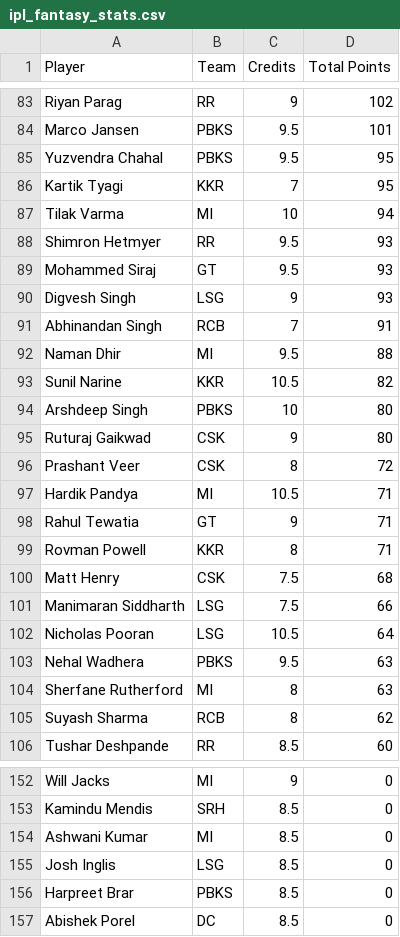
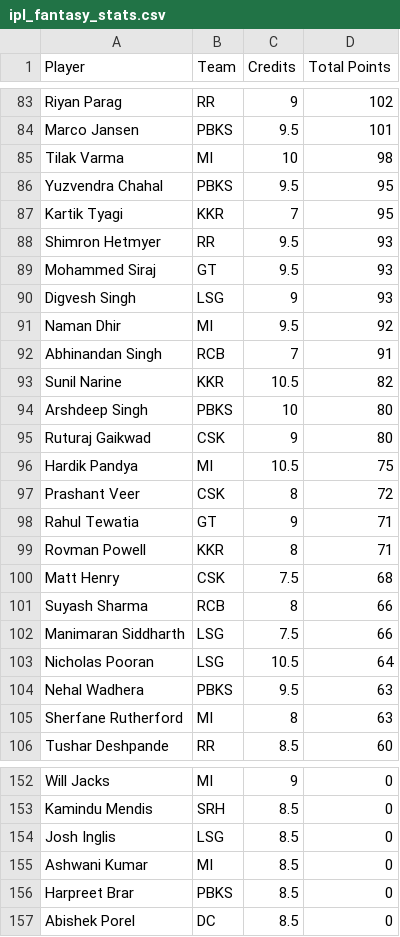
Before and after one commit to Malyala-Meghamsh/ipl-fantasy-league, a CSV file: ipl_fantasy_stats.csv, drawn as a sheet; only a part is shown, gaps mark what is left out; the diff covers the shown part only.

```diff
--- a/ipl_fantasy_stats.csv
+++ b/ipl_fantasy_stats.csv
@@ -84,5 +84,5 @@ Riyan Parag,RR,9,102
 Marco Jansen,PBKS,9.5,101
+Tilak Varma,MI,10,98
 Yuzvendra Chahal,PBKS,9.5,95
 Kartik Tyagi,KKR,7,95
-Tilak Varma,MI,10,94
 Shimron Hetmyer,RR,9.5,93
@@ -90,4 +90,4 @@ Mohammed Siraj,GT,9.5,93
 Digvesh Singh,LSG,9,93
+Naman Dhir,MI,9.5,92
 Abhinandan Singh,RCB,7,91
-Naman Dhir,MI,9.5,88
 Sunil Narine,KKR,10.5,82
@@ -95,4 +95,4 @@ Arshdeep Singh,PBKS,10,80
 Ruturaj Gaikwad,CSK,9,80
+Hardik Pandya,MI,10.5,75
 Prashant Veer,CSK,8,72
-Hardik Pandya,MI,10.5,71
 Rahul Tewatia,GT,9,71
@@ -100,2 +100,3 @@ Rovman Powell,KKR,8,71
 Matt Henry,CSK,7.5,68
+Suyash Sharma,RCB,8,66
 Manimaran Siddharth,LSG,7.5,66
@@ -104,3 +105,2 @@ Nehal Wadhera,PBKS,9.5,63
 Sherfane Rutherford,MI,8,63
-Suyash Sharma,RCB,8,62
 Tushar Deshpande,RR,8.5,60
@@ -153,4 +153,4 @@ Will Jacks,MI,9,0
 Kamindu Mendis,SRH,8.5,0
+Josh Inglis,LSG,8.5,0
 Ashwani Kumar,MI,8.5,0
-Josh Inglis,LSG,8.5,0
 Harpreet Brar,PBKS,8.5,0
```
Also changed, not shown: 13 added rows, 13 removed rows, 25 moved rows and 6 edited cells elsewhere in this file, ipl_fantasy_stats_2026-04-12.csv, ranking_history.csv, 2 other files.
